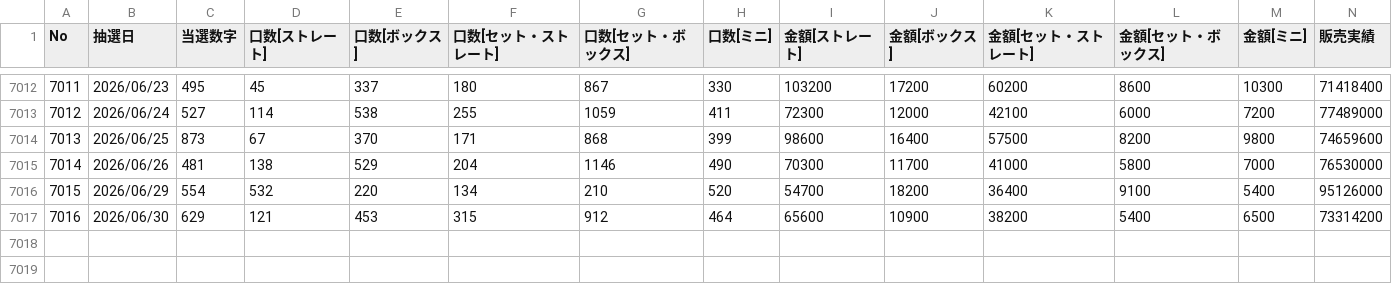
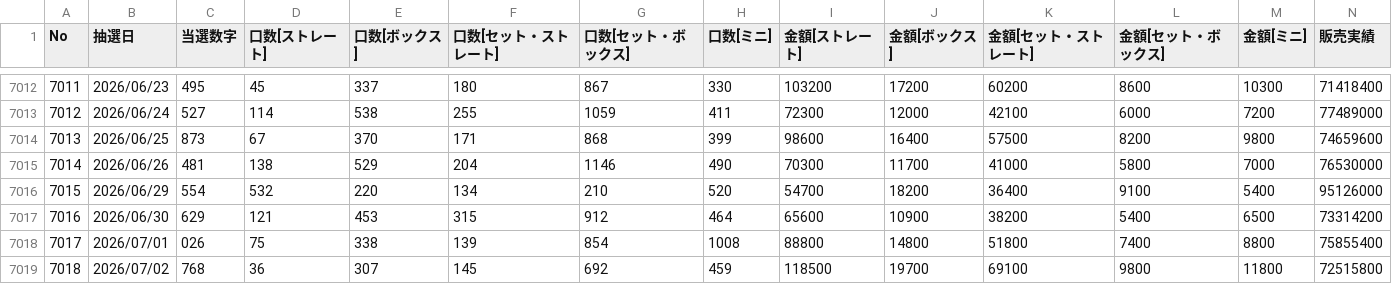
Before and after one commit to masato474/space, a CSV file: data/log/NUMBERS3_ALL.csv, drawn as a sheet; only a part is shown, gaps mark what is left out; the diff names each change by its address in the sheet, - before the commit and + after, or states it on an @@ line.

Commit message:
upate

```diff
--- a/data/log/NUMBERS3_ALL.csv
+++ b/data/log/NUMBERS3_ALL.csv
+row 7018: 7017 | 2026/07/01 | 026 | 75 | 338 | 139 | 854 | 1008 | 88800 | 14800 | 51800 | 7400 | 8800 | 75855400
+row 7019: 7018 | 2026/07/02 | 768 | 36 | 307 | 145 | 692 | 459 | 118500 | 19700 | 69100 | 9800 | 11800 | 72515800
```
